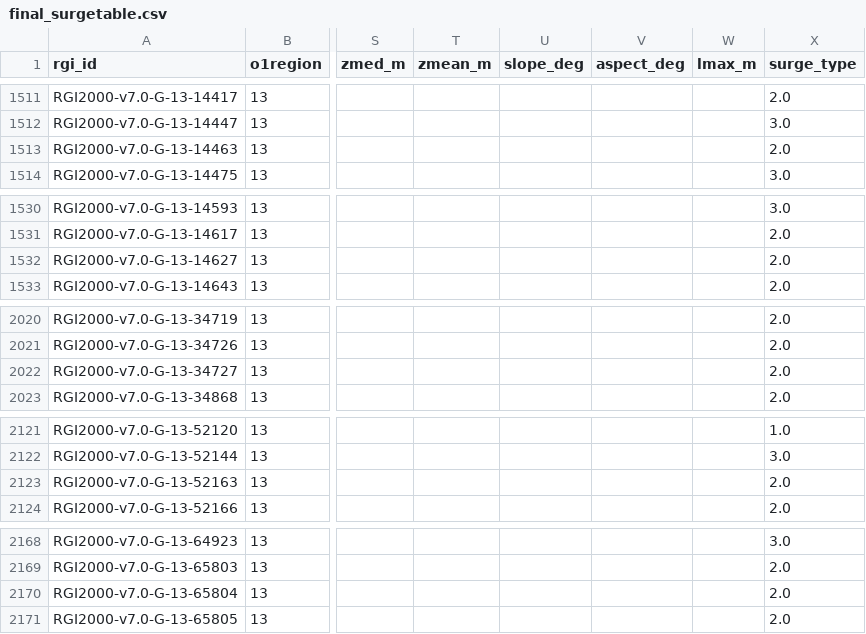
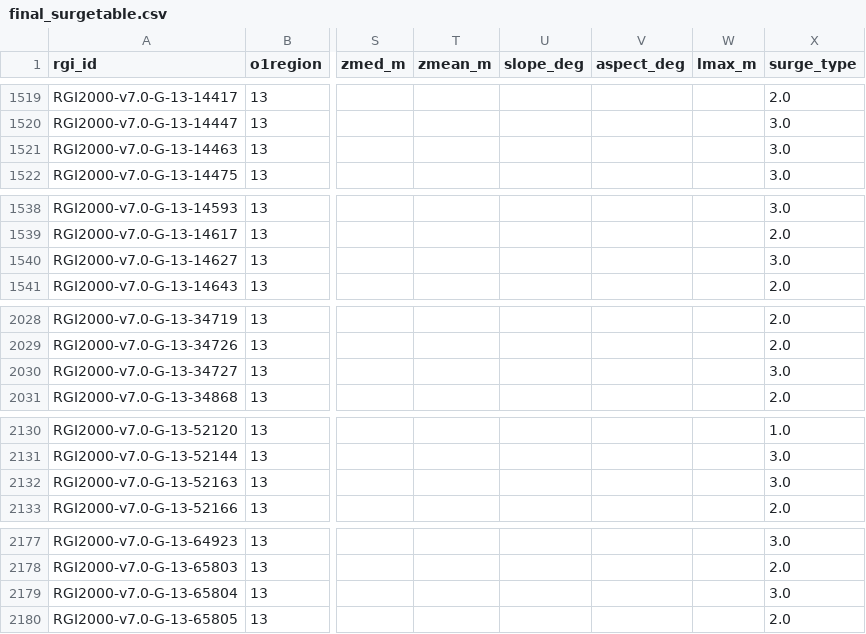
Before and after one commit to iamdonovan/rgi07-surges, a CSV file: data/final_surgetable.csv, drawn as a sheet; only a part is shown, gaps mark what is left out; addresses are those after the commit; the diff covers the shown part only; the diff names each change by its address in the sheet, - before the commit and + after, or states it on an @@ line.

```diff
--- a/data/final_surgetable.csv
+++ b/data/final_surgetable.csv
-X1521 (surge_type): 2.0
+X1521 (surge_type): 3.0
-X1540 (surge_type): 2.0
+X1540 (surge_type): 3.0
-X2030 (surge_type): 2.0
+X2030 (surge_type): 3.0
-X2132 (surge_type): 2.0
+X2132 (surge_type): 3.0
-X2179 (surge_type): 2.0
+X2179 (surge_type): 3.0
```
Also changed, not shown: 10 added rows and 15 edited cells elsewhere in this file, regional_summary.csv, 2 other files.
